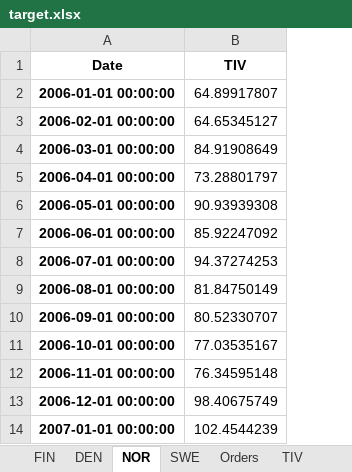
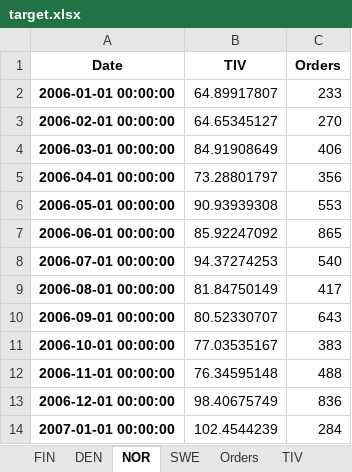
Before and after one commit to martinel-UAS/projects, an Excel workbook: 5. Master_thesis/Datasets/Output_files/target.xlsx, sheet NOR, drawn as a sheet; only a part is shown; values as stored, in another font and other column widths than the file's, no borders; the diff names each change by its address in the sheet, - before the commit and + after, or states it on an @@ line.

```diff
--- a/5. Master_thesis/Datasets/Output_files/target.xlsx (sheet NOR)
+++ b/5. Master_thesis/Datasets/Output_files/target.xlsx (sheet NOR)
+column C (Orders), rows 2-14: 233 | 270 | 406 | 356 | 553 | 865 | 540 | 417 | 643 | 383 | 488 | 836 | 284
```
Also changed, not shown: sheet DEN, sheet FIN, sheet SWE, 2 other files.
